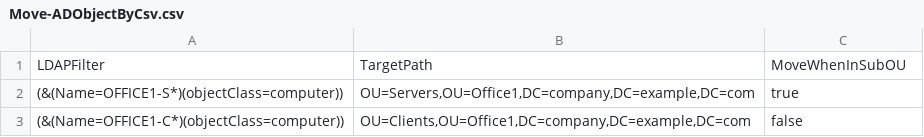
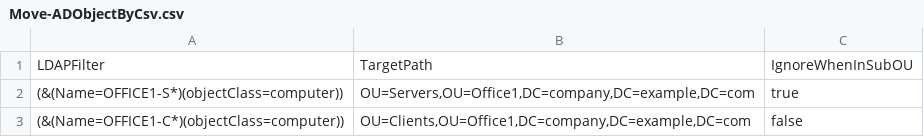
Before and after one commit to johkoenig/SysAdminToolbox, a CSV file: examples/Move-ADObjectByCsv.csv, drawn as a sheet.

```diff
--- a/examples/Move-ADObjectByCsv.csv
+++ b/examples/Move-ADObjectByCsv.csv
@@ -1,2 +1,2 @@
-LDAPFilter,TargetPath,MoveWhenInSubOU
+LDAPFilter,TargetPath,IgnoreWhenInSubOU
 (&(Name=OFFICE1-S*)(objectClass=computer)),"OU=Servers,OU=Office1,DC=company,DC=example,DC=com", true
```
Also changed, not shown: 7 other files.
